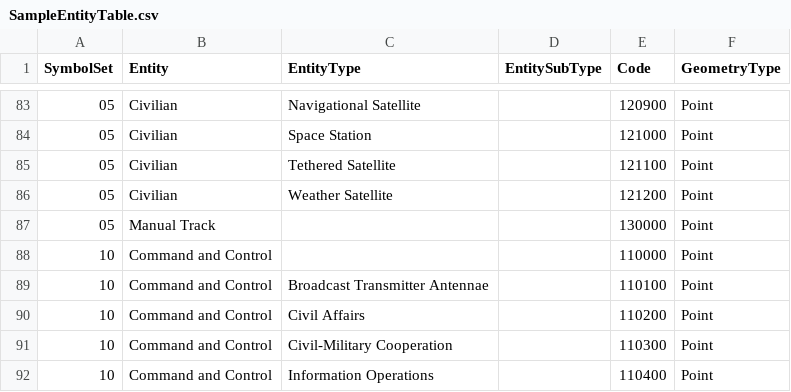
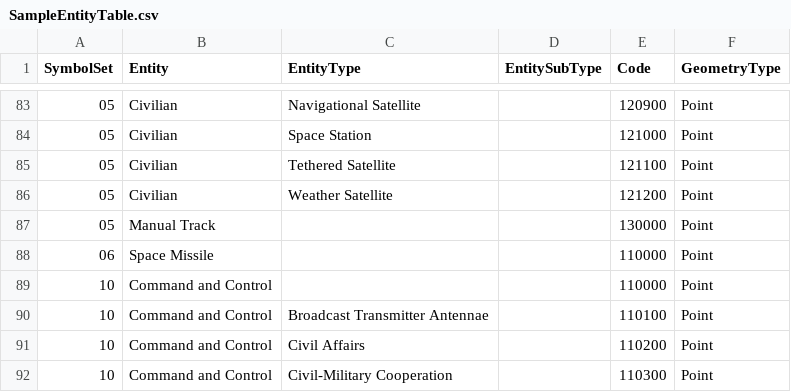
Before and after one commit to csmoore/MyMiscellanea, a CSV file: CSharp/Testing2525D/Library2525D/Data/SampleEntityTable.csv, drawn as a sheet; only a part is shown, gaps mark what is left out; the shorter side is filled out with more unchanged rows; the diff names each change by its address in the sheet, - before the commit and + after, or states it on an @@ line.

```diff
--- a/CSharp/Testing2525D/Library2525D/Data/SampleEntityTable.csv
+++ b/CSharp/Testing2525D/Library2525D/Data/SampleEntityTable.csv
+row 88: 06 | Space Missile |  |  | 110000 | Point
```
Also changed, not shown: 6 other files.
